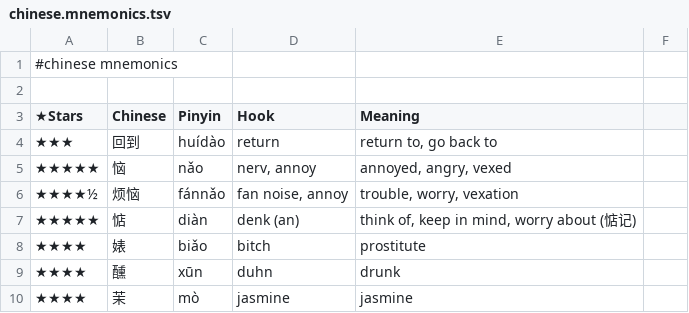
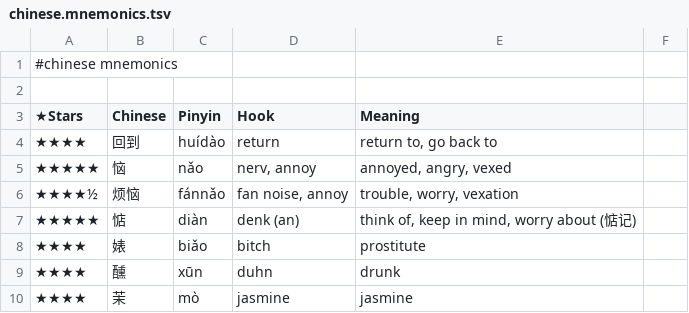
Before and after one commit to pannous/hieros, a TSV file: chinese/chinese.mnemonics.tsv, drawn as a sheet; only a part is shown.

Commit message:
mnemonic: 回到 rated up (h≈r)

```diff
--- a/chinese/chinese.mnemonics.tsv
+++ b/chinese/chinese.mnemonics.tsv
@@ -3,3 +3,3 @@
 ★Stars 	Chinese 	Pinyin 	Hook 	Meaning
-★★★	回到	huídào	return	return to, go back to
+★★★★	回到	huídào	return	return to, go back to
 ★★★★★	恼	nǎo	nerv, annoy	annoyed, angry, vexed
```
